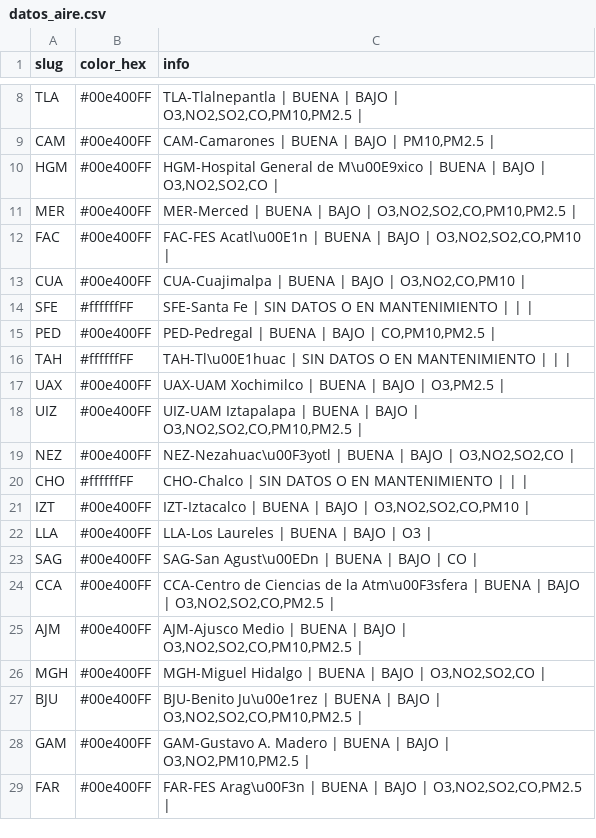
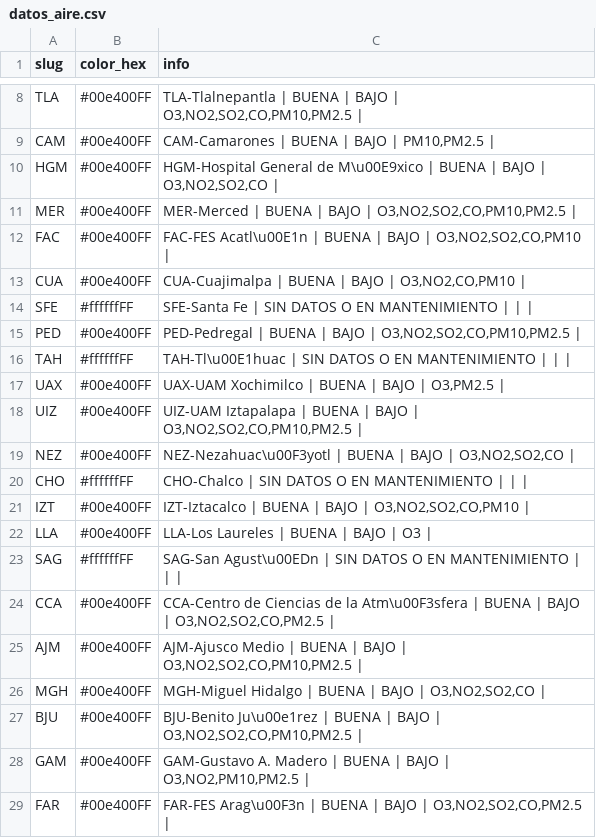
Before and after one commit to josepablo-sur/airecdmx, a CSV file: datos_aire.csv, drawn as a sheet; only a part is shown, gaps mark what is left out.

```diff
--- a/datos_aire.csv
+++ b/datos_aire.csv
@@ -14,3 +14,3 @@ CUA,#00e400FF,"CUA-Cuajimalpa | BUENA  | BAJO  | O3,NO2,CO,PM10 |"
 SFE,#ffffffFF,SFE-Santa Fe | SIN DATOS O EN MANTENIMIENTO  |  |  |
-PED,#00e400FF,"PED-Pedregal | BUENA  | BAJO  | CO,PM10,PM2.5 |"
+PED,#00e400FF,"PED-Pedregal | BUENA  | BAJO  | O3,NO2,SO2,CO,PM10,PM2.5 |"
 TAH,#ffffffFF,TAH-Tl\u00E1huac | SIN DATOS O EN MANTENIMIENTO  |  |  |
@@ -22,3 +22,3 @@ IZT,#00e400FF,"IZT-Iztacalco | BUENA  | BAJO  | O3,NO2,SO2,CO,PM10 |"
 LLA,#00e400FF,LLA-Los Laureles | BUENA  | BAJO  | O3 |
-SAG,#00e400FF,SAG-San Agust\u00EDn | BUENA  | BAJO  | CO |
+SAG,#ffffffFF,SAG-San Agust\u00EDn | SIN DATOS O EN MANTENIMIENTO  |  |  |
 CCA,#00e400FF,"CCA-Centro de Ciencias de la Atm\u00F3sfera | BUENA  | BAJO  | O3,NO2,SO2,CO,PM2.5 |"
```
